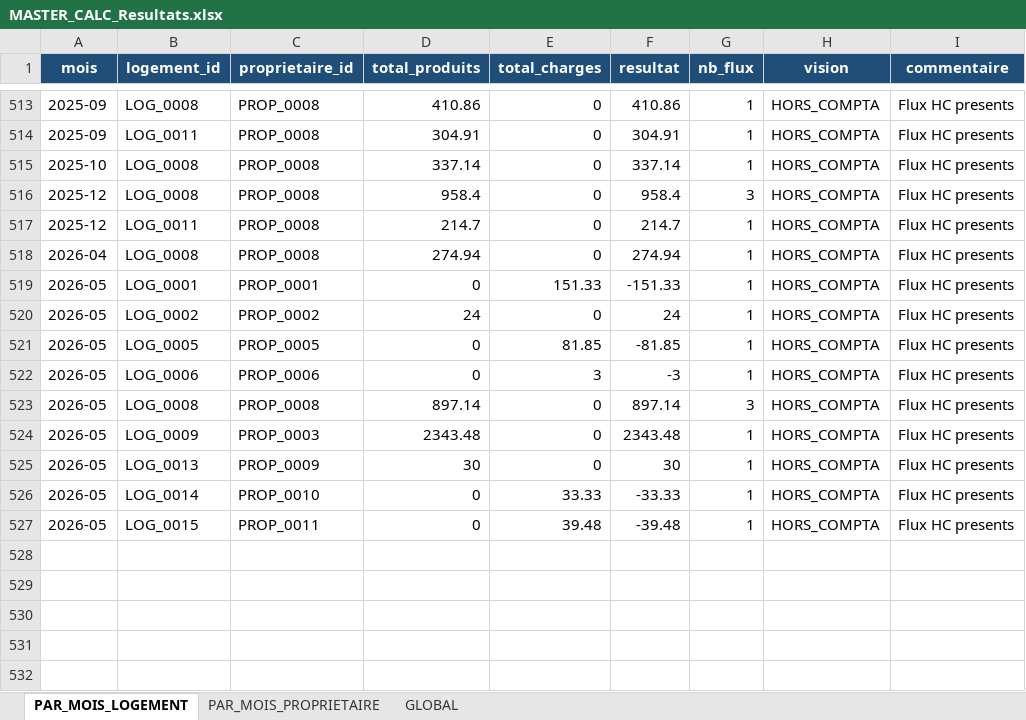
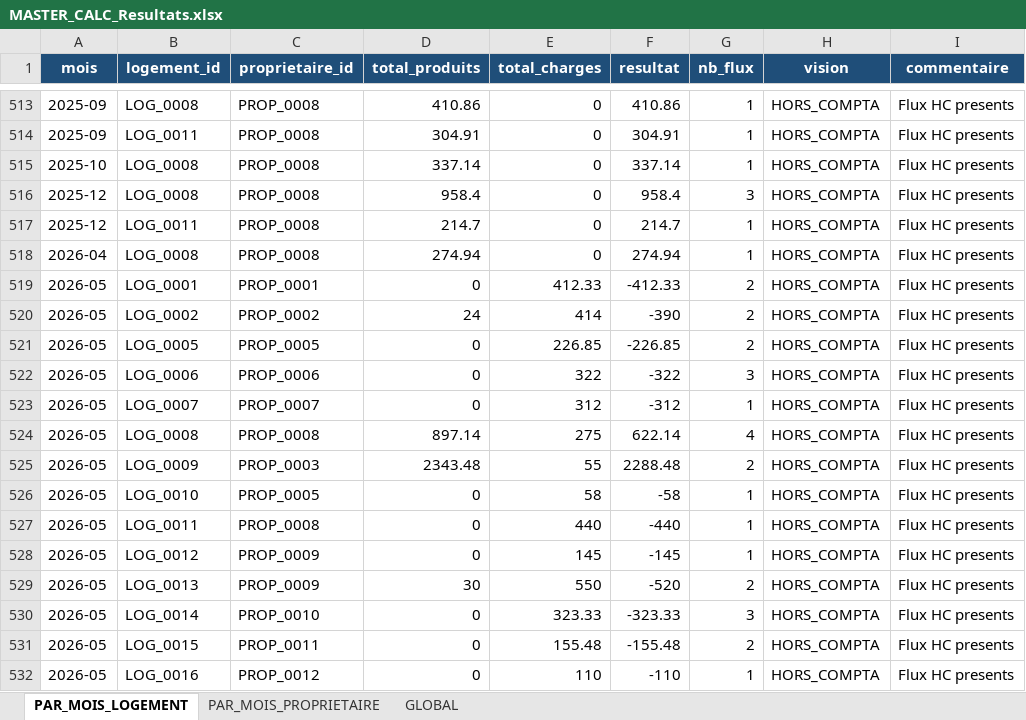
Before and after one commit to eschmitt27/hostaway-reporting, an Excel workbook: 02_TRAVAIL/Lot10_Resultats/MASTER_CALC_Resultats.xlsx, sheet PAR_MOIS_LOGEMENT, drawn as a sheet; only a part is shown, gaps mark what is left out; values as stored, in another font and other column widths than the file's, no borders; addresses are those after the commit; the diff covers the shown part only; the diff names each change by its address in the sheet, - before the commit and + after, or states it on an @@ line.

```diff
--- a/02_TRAVAIL/Lot10_Resultats/MASTER_CALC_Resultats.xlsx (sheet PAR_MOIS_LOGEMENT)
+++ b/02_TRAVAIL/Lot10_Resultats/MASTER_CALC_Resultats.xlsx (sheet PAR_MOIS_LOGEMENT)
-E519 (total_charges): 151.33
+E519 (total_charges): 412.33
-F519 (resultat): -151.33
+F519 (resultat): -412.33
-G519:G521 (nb_flux): 1
+G519:G521 (nb_flux): 2
-E520 (total_charges): 0
+E520 (total_charges): 414
-F520 (resultat): 24
+F520 (resultat): -390
-E521 (total_charges): 81.85
+E521 (total_charges): 226.85
-F521 (resultat): -81.85
+F521 (resultat): -226.85
+row 522: 2026-05 | LOG_0006 | PROP_0006 | 0 | 322 | -322 | 3 | HORS_COMPTA | Flux HC presents
-B523 (logement_id): LOG_0006
+B523 (logement_id): LOG_0007
-C523 (proprietaire_id): PROP_0006
+C523 (proprietaire_id): PROP_0007
-E523 (total_charges): 3
+E523 (total_charges): 312
-F523 (resultat): -3
+F523 (resultat): -312
-E524 (total_charges): 0
+E524 (total_charges): 275
-F524 (resultat): 897.14
+F524 (resultat): 622.14
-G524 (nb_flux): 3
+G524 (nb_flux): 4
-E525 (total_charges): 0
+E525 (total_charges): 55
-F525 (resultat): 2343.48
+F525 (resultat): 2288.48
-G525 (nb_flux): 1
+G525 (nb_flux): 2
+row 526: 2026-05 | LOG_0010 | PROP_0005 | 0 | 58 | -58 | 1 | HORS_COMPTA | Flux HC presents
+row 527: 2026-05 | LOG_0011 | PROP_0008 | 0 | 440 | -440 | 1 | HORS_COMPTA | Flux HC presents
+row 528: 2026-05 | LOG_0012 | PROP_0009 | 0 | 145 | -145 | 1 | HORS_COMPTA | Flux HC presents
-E529 (total_charges): 0
+E529 (total_charges): 550
-F529 (resultat): 30
+F529 (resultat): -520
-G529 (nb_flux): 1
+G529 (nb_flux): 2
-E530 (total_charges): 33.33
+E530 (total_charges): 323.33
-F530 (resultat): -33.33
+F530 (resultat): -323.33
-G530 (nb_flux): 1
+G530 (nb_flux): 3
+row 531: 2026-05 | LOG_0015 | PROP_0011 | 0 | 155.48 | -155.48 | 2 | HORS_COMPTA | Flux HC presents
-B532 (logement_id): LOG_0015
+B532 (logement_id): LOG_0016
-C532 (proprietaire_id): PROP_0011
+C532 (proprietaire_id): PROP_0012
-E532 (total_charges): 39.48
+E532 (total_charges): 110
-F532 (resultat): -39.48
+F532 (resultat): -110
```
Also changed, not shown: 42 edited cells elsewhere in this sheet, sheet PAR_MOIS_PROPRIETAIRE, sheet GLOBAL, 01_SOURCES_BRUTES/REF_Setup/REF_Setup.xlsm, 02_TRAVAIL/Lot10_Resultats/MASTER_CALC_Commissions.xlsx, 6 other files.
